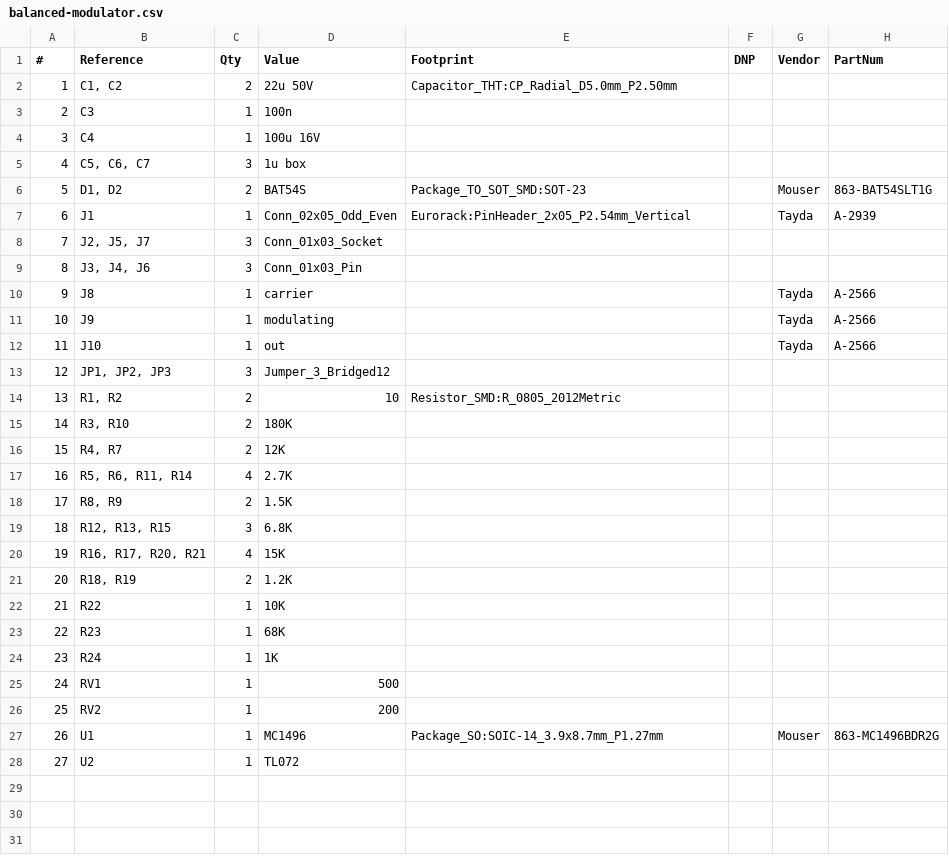
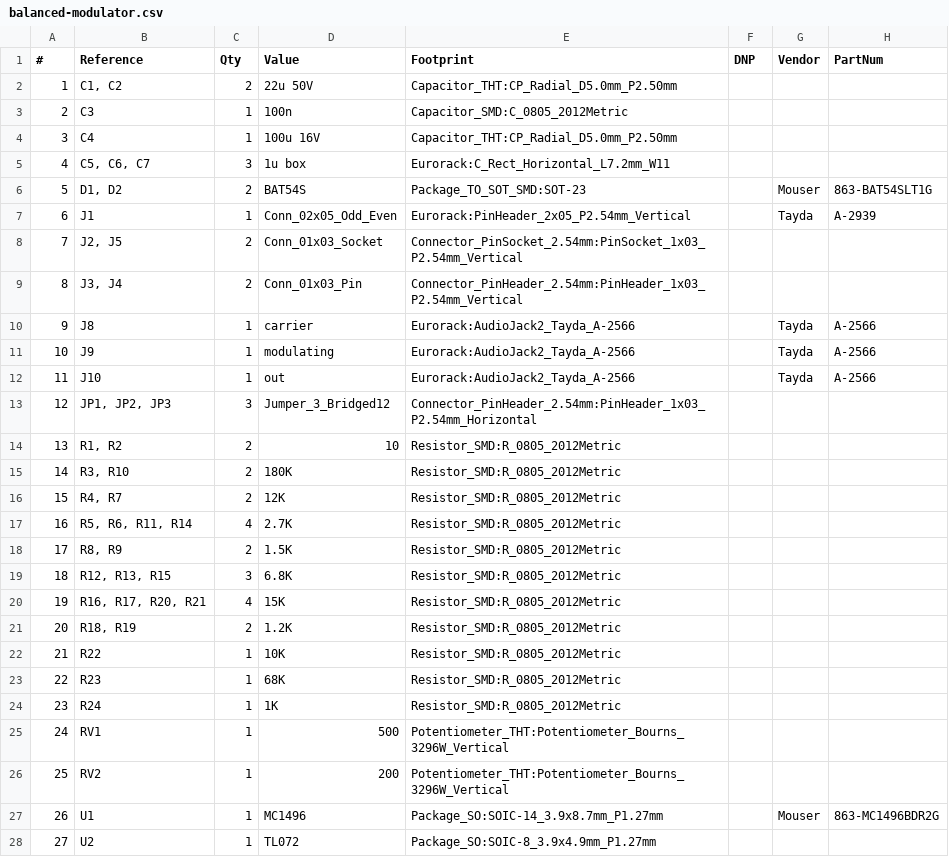
Before and after one commit to thismatters/EurorackBalancedModulator, a CSV file: balanced-modulator.csv, drawn as a sheet.

```diff
--- a/balanced-modulator.csv
+++ b/balanced-modulator.csv
@@ -2,27 +2,27 @@
 "1","C1, C2","2","22u 50V","Capacitor_THT:CP_Radial_D5.0mm_P2.50mm","","",""
-"2","C3","1","100n","","","",""
-"3","C4","1","100u 16V","","","",""
-"4","C5, C6, C7","3","1u box","","","",""
+"2","C3","1","100n","Capacitor_SMD:C_0805_2012Metric","","",""
+"3","C4","1","100u 16V","Capacitor_THT:CP_Radial_D5.0mm_P2.50mm","","",""
+"4","C5, C6, C7","3","1u box","Eurorack:C_Rect_Horizontal_L7.2mm_W11","","",""
 "5","D1, D2","2","BAT54S","Package_TO_SOT_SMD:SOT-23","","Mouser","863-BAT54SLT1G"
 "6","J1","1","Conn_02x05_Odd_Even","Eurorack:PinHeader_2x05_P2.54mm_Vertical","","Tayda","A-2939"
-"7","J2, J5, J7","3","Conn_01x03_Socket","","","",""
-"8","J3, J4, J6","3","Conn_01x03_Pin","","","",""
-"9","J8","1","carrier","","","Tayda","A-2566"
-"10","J9","1","modulating","","","Tayda","A-2566"
-"11","J10","1","out","","","Tayda","A-2566"
-"12","JP1, JP2, JP3","3","Jumper_3_Bridged12","","","",""
+"7","J2, J5","2","Conn_01x03_Socket","Connector_PinSocket_2.54mm:PinSocket_1x03_P2.54mm_Vertical","","",""
+"8","J3, J4","2","Conn_01x03_Pin","Connector_PinHeader_2.54mm:PinHeader_1x03_P2.54mm_Vertical","","",""
+"9","J8","1","carrier","Eurorack:AudioJack2_Tayda_A-2566","","Tayda","A-2566"
+"10","J9","1","modulating","Eurorack:AudioJack2_Tayda_A-2566","","Tayda","A-2566"
+"11","J10","1","out","Eurorack:AudioJack2_Tayda_A-2566","","Tayda","A-2566"
+"12","JP1, JP2, JP3","3","Jumper_3_Bridged12","Connector_PinHeader_2.54mm:PinHeader_1x03_P2.54mm_Horizontal","","",""
 "13","R1, R2","2","10","Resistor_SMD:R_0805_2012Metric","","",""
-"14","R3, R10","2","180K","","","",""
-"15","R4, R7","2","12K","","","",""
-"16","R5, R6, R11, R14","4","2.7K","","","",""
-"17","R8, R9","2","1.5K","","","",""
-"18","R12, R13, R15","3","6.8K","","","",""
-"19","R16, R17, R20, R21","4","15K","","","",""
-"20","R18, R19","2","1.2K","","","",""
-"21","R22","1","10K","","","",""
-"22","R23","1","68K","","","",""
-"23","R24","1","1K","","","",""
-"24","RV1","1","500","","","",""
-"25","RV2","1","200","","","",""
+"14","R3, R10","2","180K","Resistor_SMD:R_0805_2012Metric","","",""
+"15","R4, R7","2","12K","Resistor_SMD:R_0805_2012Metric","","",""
+"16","R5, R6, R11, R14","4","2.7K","Resistor_SMD:R_0805_2012Metric","","",""
+"17","R8, R9","2","1.5K","Resistor_SMD:R_0805_2012Metric","","",""
+"18","R12, R13, R15","3","6.8K","Resistor_SMD:R_0805_2012Metric","","",""
+"19","R16, R17, R20, R21","4","15K","Resistor_SMD:R_0805_2012Metric","","",""
+"20","R18, R19","2","1.2K","Resistor_SMD:R_0805_2012Metric","","",""
+"21","R22","1","10K","Resistor_SMD:R_0805_2012Metric","","",""
+"22","R23","1","68K","Resistor_SMD:R_0805_2012Metric","","",""
+"23","R24","1","1K","Resistor_SMD:R_0805_2012Metric","","",""
+"24","RV1","1","500","Potentiometer_THT:Potentiometer_Bourns_3296W_Vertical","","",""
+"25","RV2","1","200","Potentiometer_THT:Potentiometer_Bourns_3296W_Vertical","","",""
 "26","U1","1","MC1496","Package_SO:SOIC-14_3.9x8.7mm_P1.27mm","","Mouser","863-MC1496BDR2G"
-"27","U2","1","TL072","","","",""
+"27","U2","1","TL072","Package_SO:SOIC-8_3.9x4.9mm_P1.27mm","","",""
```
Also changed, not shown: 5 other files.
